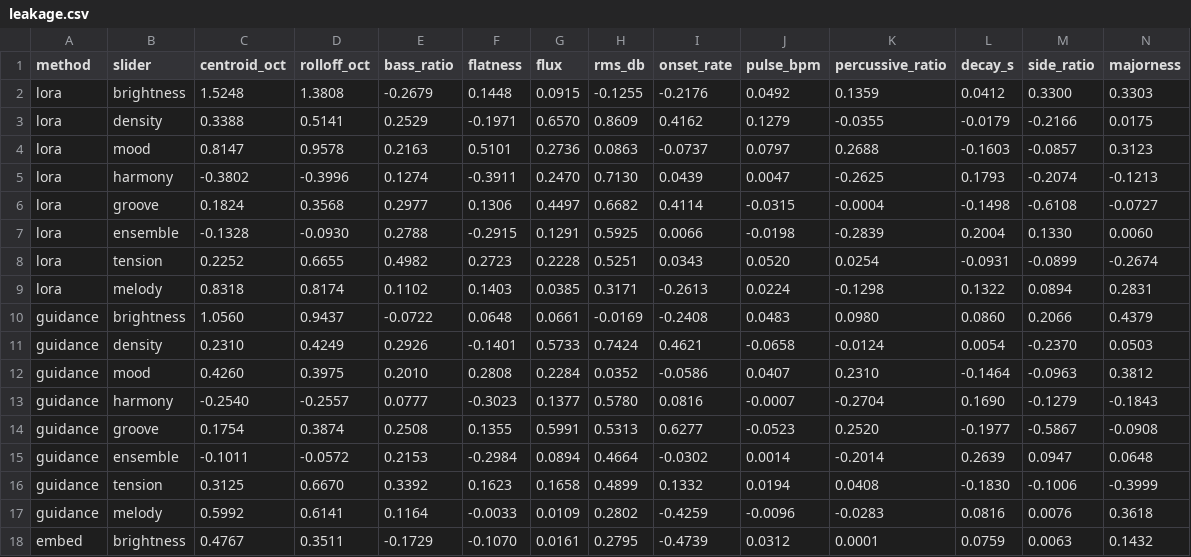
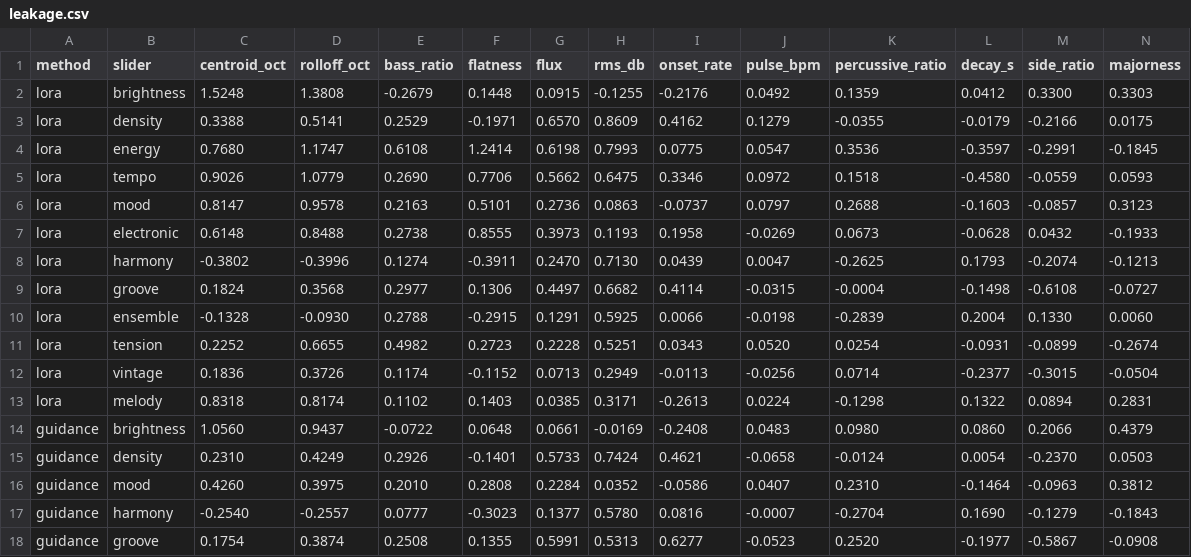
Before and after one commit to takakhoo/audio-diffusion-control, a CSV file: results/ace/leakage.csv, drawn as a sheet; only a part is shown; the shorter side is filled out with more unchanged rows.

```diff
--- a/results/ace/leakage.csv
+++ b/results/ace/leakage.csv
@@ -3,3 +3,6 @@ lora,brightness,1.5248,1.3808,-0.2679,0.1448,0.0915,-0.1255,-0.2176,0.0492,0.135
 lora,density,0.3388,0.5141,0.2529,-0.1971,0.6570,0.8609,0.4162,0.1279,-0.0355,-0.0179,-0.2166,0.0175
+lora,energy,0.7680,1.1747,0.6108,1.2414,0.6198,0.7993,0.0775,0.0547,0.3536,-0.3597,-0.2991,-0.1845
+lora,tempo,0.9026,1.0779,0.2690,0.7706,0.5662,0.6475,0.3346,0.0972,0.1518,-0.4580,-0.0559,0.0593
 lora,mood,0.8147,0.9578,0.2163,0.5101,0.2736,0.0863,-0.0737,0.0797,0.2688,-0.1603,-0.0857,0.3123
+lora,electronic,0.6148,0.8488,0.2738,0.8555,0.3973,0.1193,0.1958,-0.0269,0.0673,-0.0628,0.0432,-0.1933
 lora,harmony,-0.3802,-0.3996,0.1274,-0.3911,0.2470,0.7130,0.0439,0.0047,-0.2625,0.1793,-0.2074,-0.1213
@@ -8,2 +11,3 @@ lora,ensemble,-0.1328,-0.0930,0.2788,-0.2915,0.1291,0.5925,0.0066,-0.0198,-0.283
 lora,tension,0.2252,0.6655,0.4982,0.2723,0.2228,0.5251,0.0343,0.0520,0.0254,-0.0931,-0.0899,-0.2674
+lora,vintage,0.1836,0.3726,0.1174,-0.1152,0.0713,0.2949,-0.0113,-0.0256,0.0714,-0.2377,-0.3015,-0.0504
 lora,melody,0.8318,0.8174,0.1102,0.1403,0.0385,0.3171,-0.2613,0.0224,-0.1298,0.1322,0.0894,0.2831
```
Also changed, not shown: results/ace/summary.csv, 11 other files.
